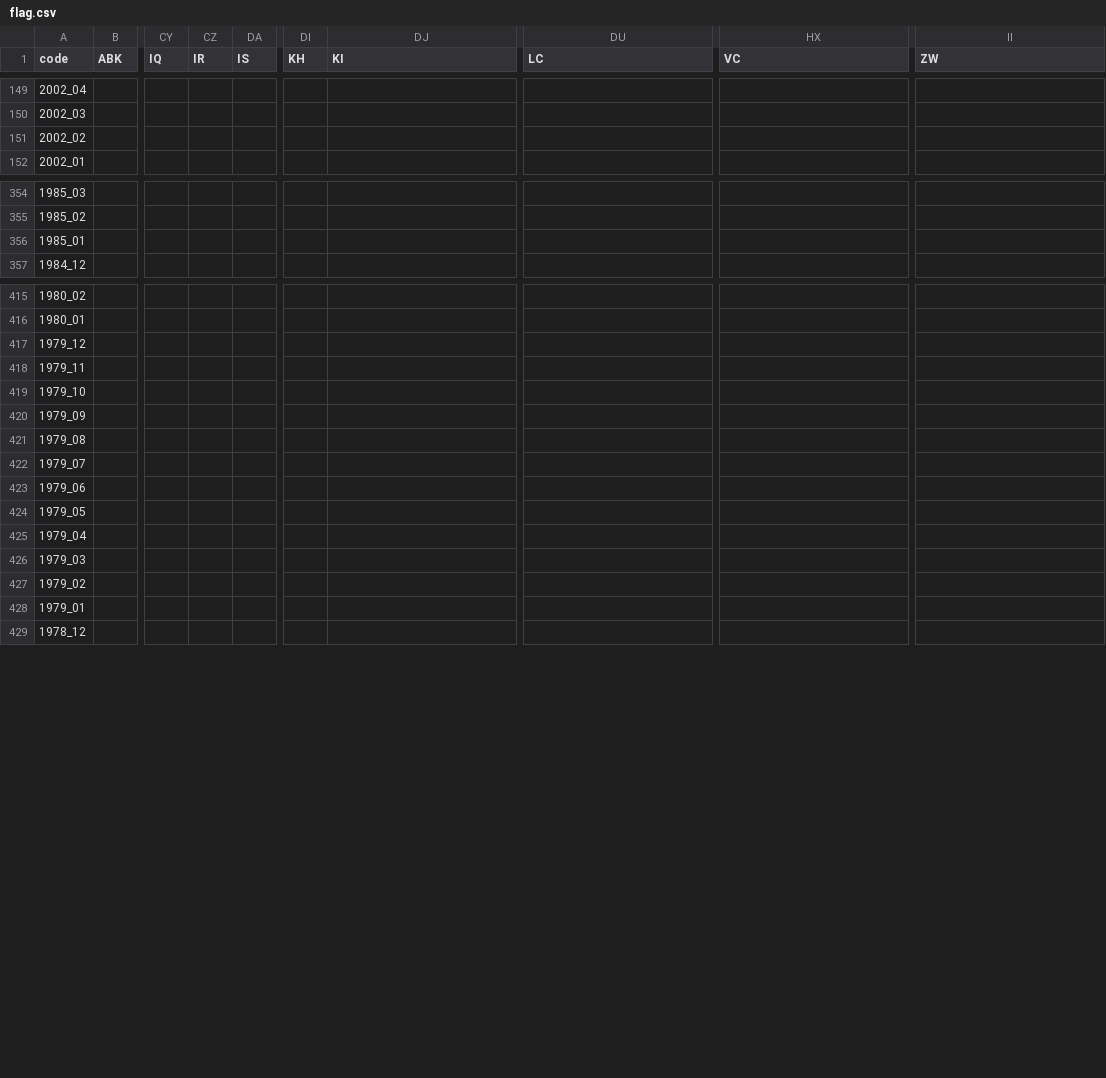
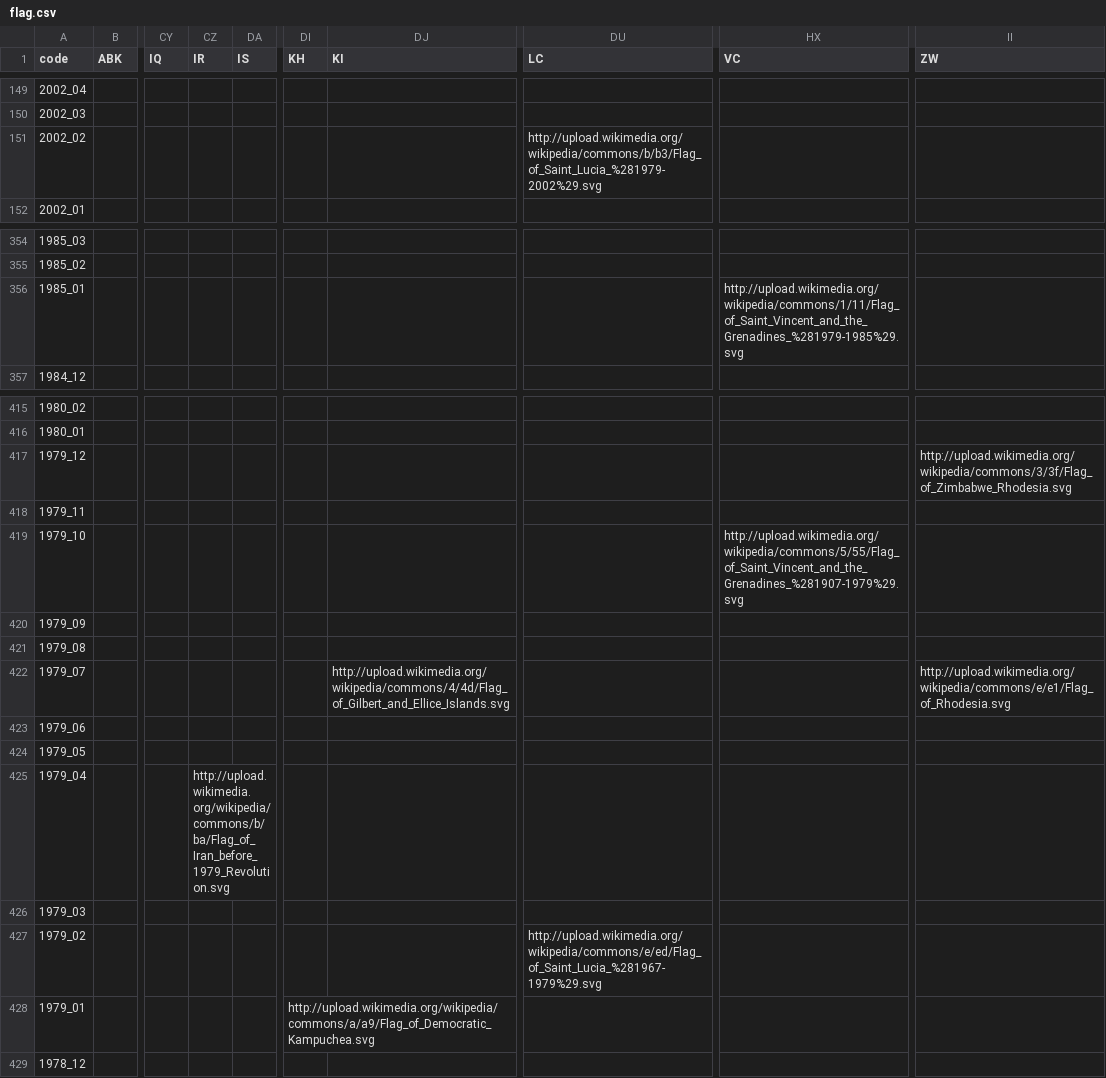
Before and after one commit to andrewebert/map, a CSV file: data/flag.csv, drawn as a sheet; only a part is shown, gaps mark what is left out; the diff names each change by its address in the sheet, - before the commit and + after, or states it on an @@ line.

```diff
--- a/data/flag.csv
+++ b/data/flag.csv
-DU151 (LC): (empty)
+DU151 (LC): http://upload.wikimedia.org/wikipedia/commons/b/b3/Flag_of_Saint_Lucia_%281979-2002%29.svg
-HX356 (VC): (empty)
+HX356 (VC): http://upload.wikimedia.org/wikipedia/commons/1/11/Flag_of_Saint_Vincent_and_the_Grenadines_%281979-1985%29.svg
-II417 (ZW): (empty)
+II417 (ZW): http://upload.wikimedia.org/wikipedia/commons/3/3f/Flag_of_Zimbabwe_Rhodesia.svg
-HX419 (VC): (empty)
+HX419 (VC): http://upload.wikimedia.org/wikipedia/commons/5/55/Flag_of_Saint_Vincent_and_the_Grenadines_%281907-1979%29.svg
-DJ422 (KI): (empty)
+DJ422 (KI): http://upload.wikimedia.org/wikipedia/commons/4/4d/Flag_of_Gilbert_and_Ellice_Islands.svg
-II422 (ZW): (empty)
+II422 (ZW): http://upload.wikimedia.org/wikipedia/commons/e/e1/Flag_of_Rhodesia.svg
-CZ425 (IR): (empty)
+CZ425 (IR): http://upload.wikimedia.org/wikipedia/commons/b/ba/Flag_of_Iran_before_1979_Revolution.svg
-DU427 (LC): (empty)
+DU427 (LC): http://upload.wikimedia.org/wikipedia/commons/e/ed/Flag_of_Saint_Lucia_%281967-1979%29.svg
-DI428 (KH): (empty)
+DI428 (KH): http://upload.wikimedia.org/wikipedia/commons/a/a9/Flag_of_Democratic_Kampuchea.svg
```
Also changed, not shown: data/disputed.csv, data/formal.csv, 9 other files.
